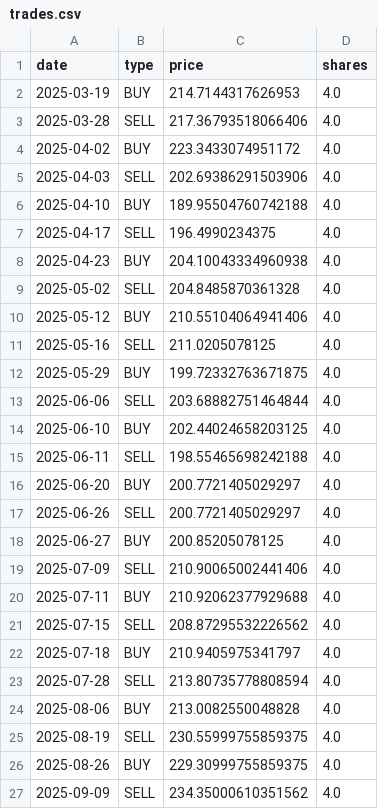
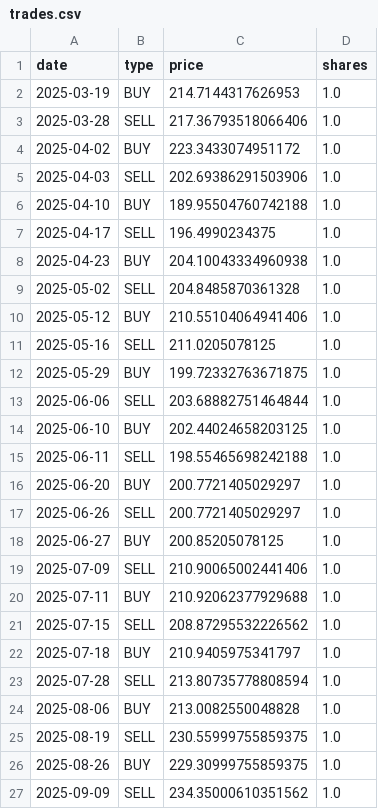
Before and after one commit to samuelgonzrojas/trading-bot, a CSV file: trading-bot/trades.csv, drawn as a sheet.

```diff
--- a/trading-bot/trades.csv
+++ b/trading-bot/trades.csv
@@ -1,27 +1,27 @@
 date,type,price,shares
-2025-03-19,BUY,214.7144317626953,4.0
-2025-03-28,SELL,217.36793518066406,4.0
-2025-04-02,BUY,223.3433074951172,4.0
-2025-04-03,SELL,202.69386291503906,4.0
-2025-04-10,BUY,189.95504760742188,4.0
-2025-04-17,SELL,196.4990234375,4.0
-2025-04-23,BUY,204.10043334960938,4.0
-2025-05-02,SELL,204.8485870361328,4.0
-2025-05-12,BUY,210.55104064941406,4.0
-2025-05-16,SELL,211.0205078125,4.0
-2025-05-29,BUY,199.72332763671875,4.0
-2025-06-06,SELL,203.68882751464844,4.0
-2025-06-10,BUY,202.44024658203125,4.0
-2025-06-11,SELL,198.55465698242188,4.0
-2025-06-20,BUY,200.7721405029297,4.0
-2025-06-26,SELL,200.7721405029297,4.0
-2025-06-27,BUY,200.85205078125,4.0
-2025-07-09,SELL,210.90065002441406,4.0
-2025-07-11,BUY,210.92062377929688,4.0
-2025-07-15,SELL,208.87295532226562,4.0
-2025-07-18,BUY,210.9405975341797,4.0
-2025-07-28,SELL,213.80735778808594,4.0
-2025-08-06,BUY,213.0082550048828,4.0
-2025-08-19,SELL,230.55999755859375,4.0
-2025-08-26,BUY,229.30999755859375,4.0
-2025-09-09,SELL,234.35000610351562,4.0
+2025-03-19,BUY,214.7144317626953,1.0
+2025-03-28,SELL,217.36793518066406,1.0
+2025-04-02,BUY,223.3433074951172,1.0
+2025-04-03,SELL,202.69386291503906,1.0
+2025-04-10,BUY,189.95504760742188,1.0
+2025-04-17,SELL,196.4990234375,1.0
+2025-04-23,BUY,204.10043334960938,1.0
+2025-05-02,SELL,204.8485870361328,1.0
+2025-05-12,BUY,210.55104064941406,1.0
+2025-05-16,SELL,211.0205078125,1.0
+2025-05-29,BUY,199.72332763671875,1.0
+2025-06-06,SELL,203.68882751464844,1.0
+2025-06-10,BUY,202.44024658203125,1.0
+2025-06-11,SELL,198.55465698242188,1.0
+2025-06-20,BUY,200.7721405029297,1.0
+2025-06-26,SELL,200.7721405029297,1.0
+2025-06-27,BUY,200.85205078125,1.0
+2025-07-09,SELL,210.90065002441406,1.0
+2025-07-11,BUY,210.92062377929688,1.0
+2025-07-15,SELL,208.87295532226562,1.0
+2025-07-18,BUY,210.9405975341797,1.0
+2025-07-28,SELL,213.80735778808594,1.0
+2025-08-06,BUY,213.0082550048828,1.0
+2025-08-19,SELL,230.55999755859375,1.0
+2025-08-26,BUY,229.30999755859375,1.0
+2025-09-09,SELL,234.35000610351562,1.0
```
Also changed, not shown: 3 other files.
